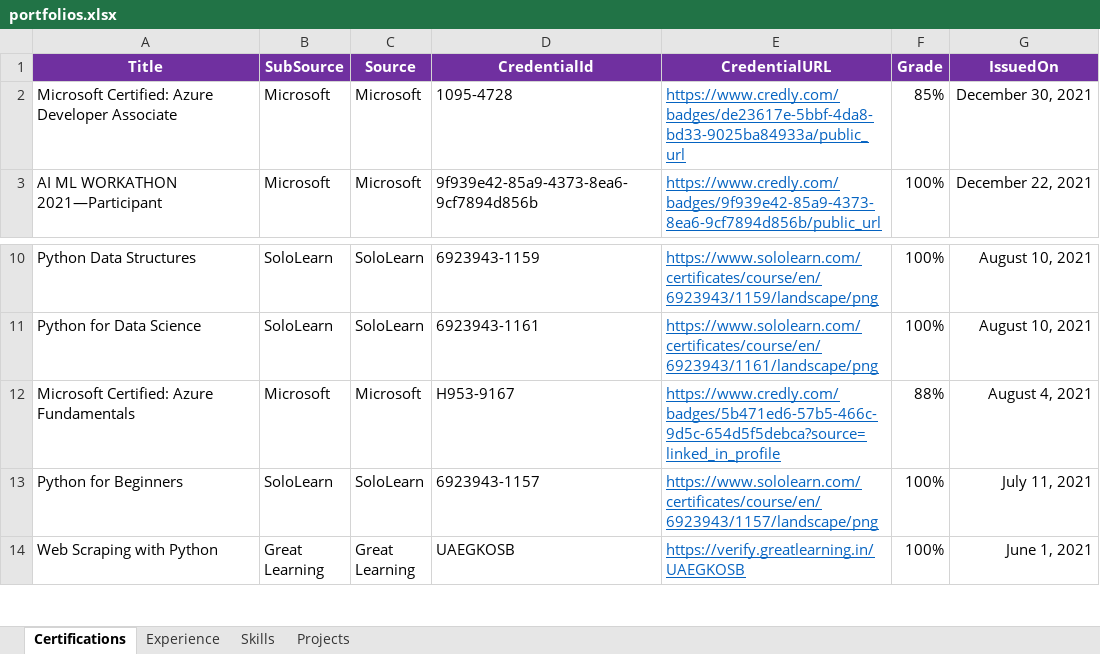
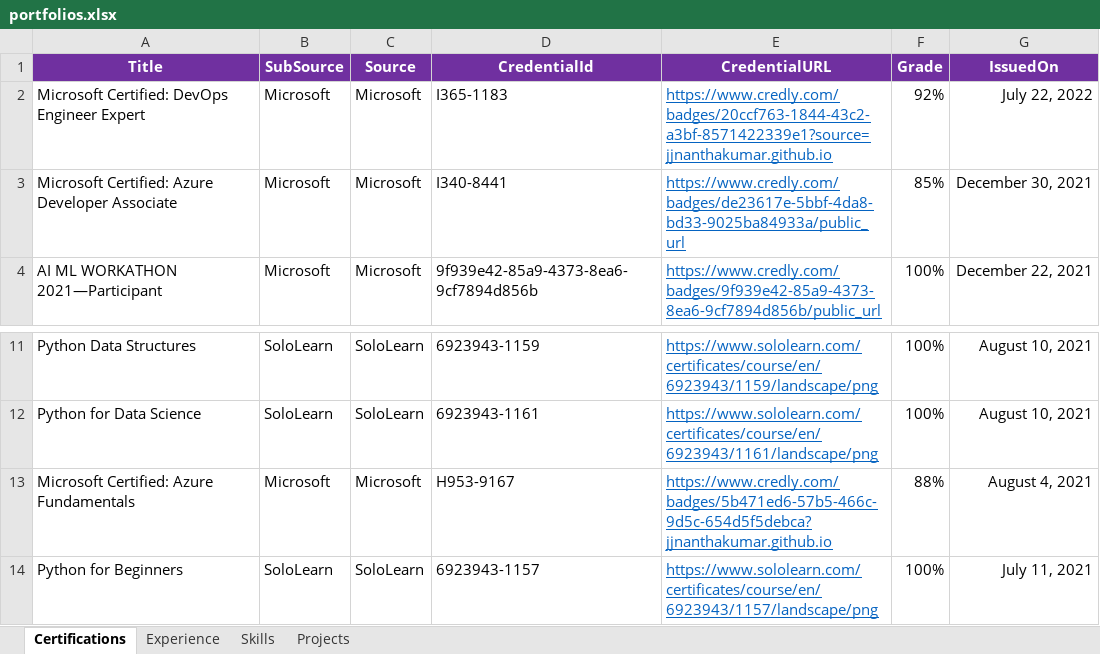
Before and after one commit to jjnanthakumar/jjnanthakumar.github.io, an Excel workbook: portfolios.xlsx, sheet Certifications, drawn as a sheet; only a part is shown, gaps mark what is left out; the shorter side is filled out with more unchanged rows; values as stored, in another font and other column widths than the file's, no borders; addresses are those after the commit; the diff names each change by its address in the sheet, - before the commit and + after, or states it on an @@ line.

Commit message:
Updated DevOps Certification

```diff
--- a/portfolios.xlsx (sheet Certifications)
+++ b/portfolios.xlsx (sheet Certifications)
+row 2: Microsoft Certified: DevOps Engineer Expert | Microsoft | Microsoft | I365-1183 | https://www.credly.com/badges/20ccf763-1844-43c2-a3bf-8571422339e1?source=jjnanthakumar.github.io | 92% | July 22, 2022
-D3 (CredentialId): 1095-4728
+D3 (CredentialId): I340-8441
-E13 (CredentialURL): https://www.credly.com/badges/5b471ed6-57b5-466c-9d5c-654d5f5debca?source=linked_in_profile
+E13 (CredentialURL): https://www.credly.com/badges/5b471ed6-57b5-466c-9d5c-654d5f5debca?jjnanthakumar.github.io
```
Also changed, not shown: sheet Skills, formulas that keep their value, 1 other file.
